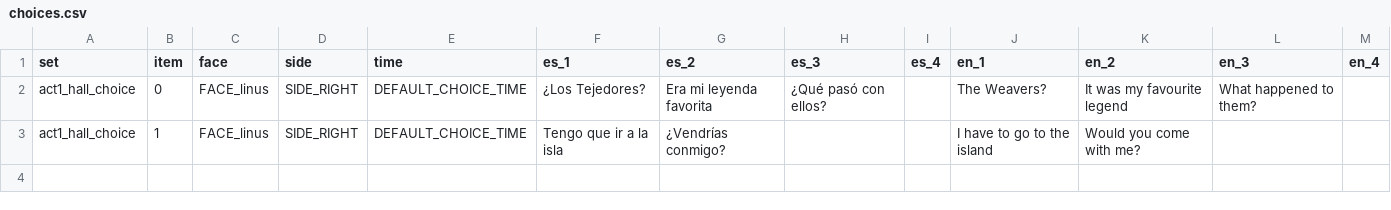
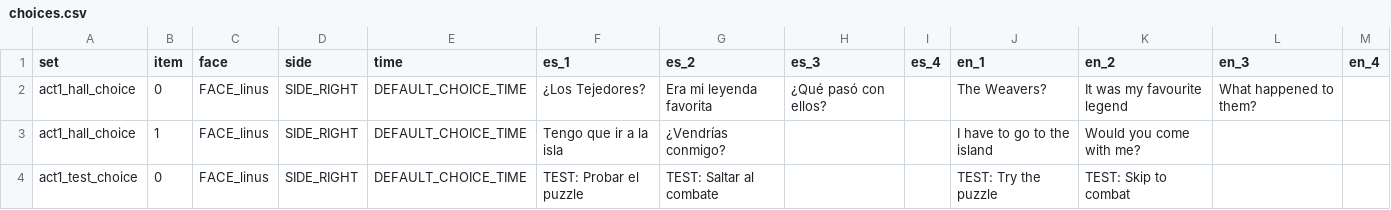
Before and after one commit to Ganso/The-Weave, a CSV file: data/choices.csv, drawn as a sheet; the diff names each change by its address in the sheet, - before the commit and + after, or states it on an @@ line.

```diff
--- a/data/choices.csv
+++ b/data/choices.csv
+row 4: act1_test_choice | 0 | FACE_linus | SIDE_RIGHT | DEFAULT_CHOICE_TIME | TEST: Probar el puzzle | TEST: Saltar al combate |  |  | TEST: Try the puzzle | TEST: Skip to combat
```
Also changed, not shown: data/texts.csv, 19 other files.
